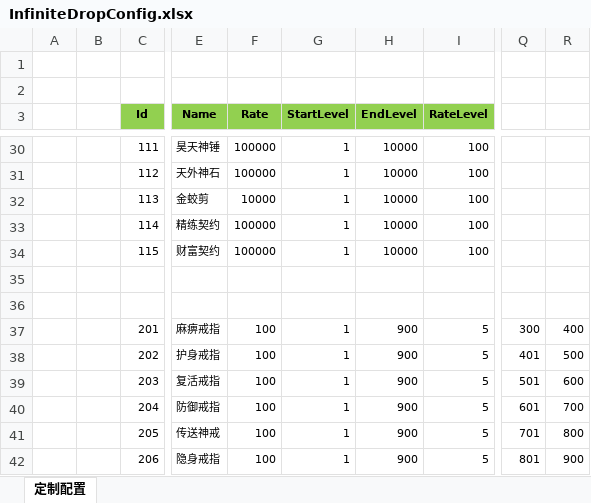
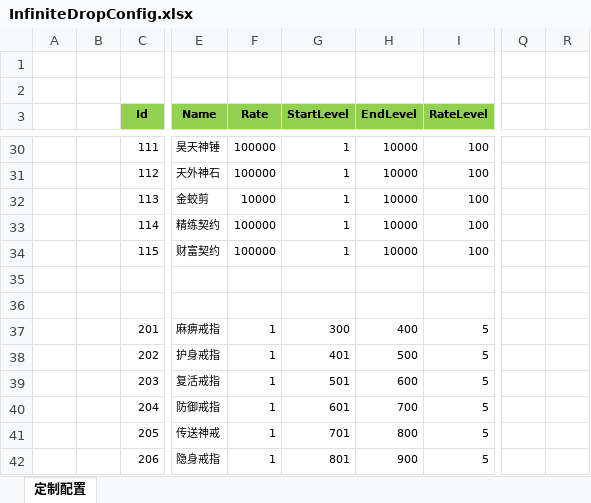
Before and after one commit to wokanjianyang/WrittenLegend, an Excel workbook: Excel/InfiniteDropConfig.xlsx, sheet 定制配置, drawn as a sheet; only a part is shown, gaps mark what is left out; values as stored, in another font and other column widths than the file's, no borders; the diff names each change by its address in the sheet, - before the commit and + after, or states it on an @@ line.

```diff
--- a/Excel/InfiniteDropConfig.xlsx (sheet 定制配置)
+++ b/Excel/InfiniteDropConfig.xlsx (sheet 定制配置)
-F37:F42 (Rate): 100
+F37:F42 (Rate): 1
-G37 (StartLevel): 1
+G37 (StartLevel): 300
-H37 (EndLevel): 900
+H37 (EndLevel): 400
-Q37: 300
+Q37: (empty)
-R37: 400
+R37: (empty)
-G38 (StartLevel): 1
+G38 (StartLevel): 401
-H38 (EndLevel): 900
+H38 (EndLevel): 500
-Q38: 401
+Q38: (empty)
-R38: 500
+R38: (empty)
-G39 (StartLevel): 1
+G39 (StartLevel): 501
-H39 (EndLevel): 900
+H39 (EndLevel): 600
-Q39: 501
+Q39: (empty)
-R39: 600
+R39: (empty)
-G40 (StartLevel): 1
+G40 (StartLevel): 601
-H40 (EndLevel): 900
+H40 (EndLevel): 700
-Q40: 601
+Q40: (empty)
-R40: 700
+R40: (empty)
-G41 (StartLevel): 1
+G41 (StartLevel): 701
-H41 (EndLevel): 900
+H41 (EndLevel): 800
-Q41: 701
+Q41: (empty)
-R41: 800
+R41: (empty)
-G42 (StartLevel): 1
+G42 (StartLevel): 801
-Q42: 801
+Q42: (empty)
-R42: 900
+R42: (empty)
```
Also changed, not shown: 2 other files.
